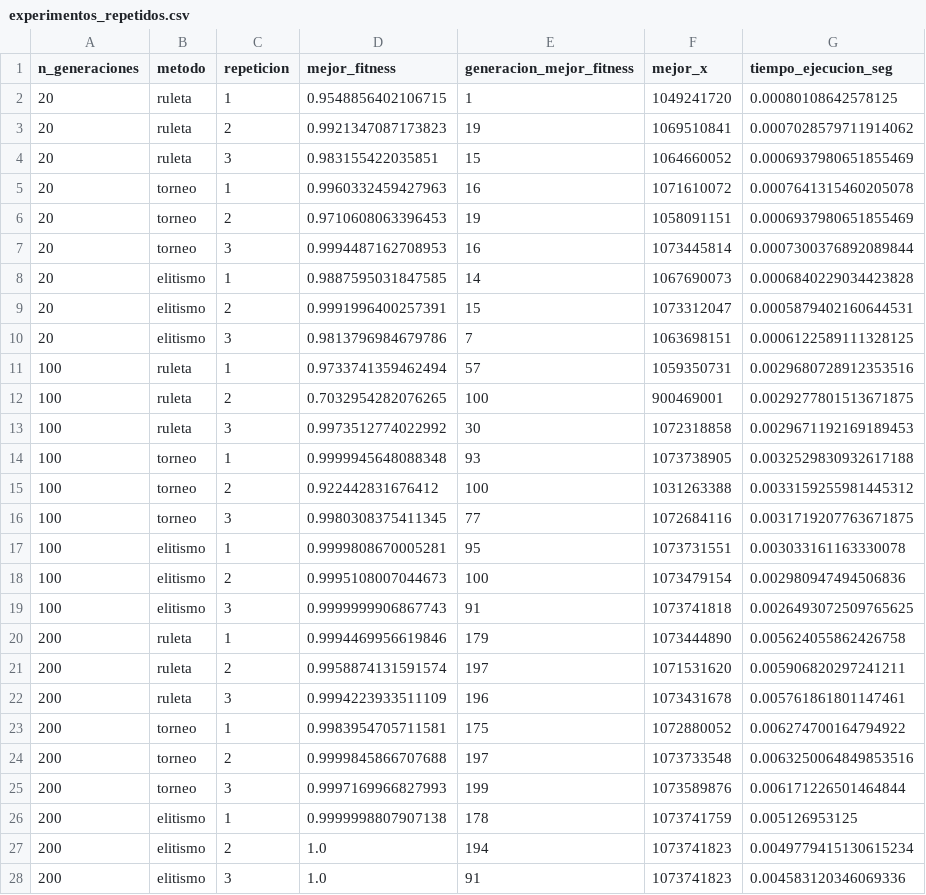
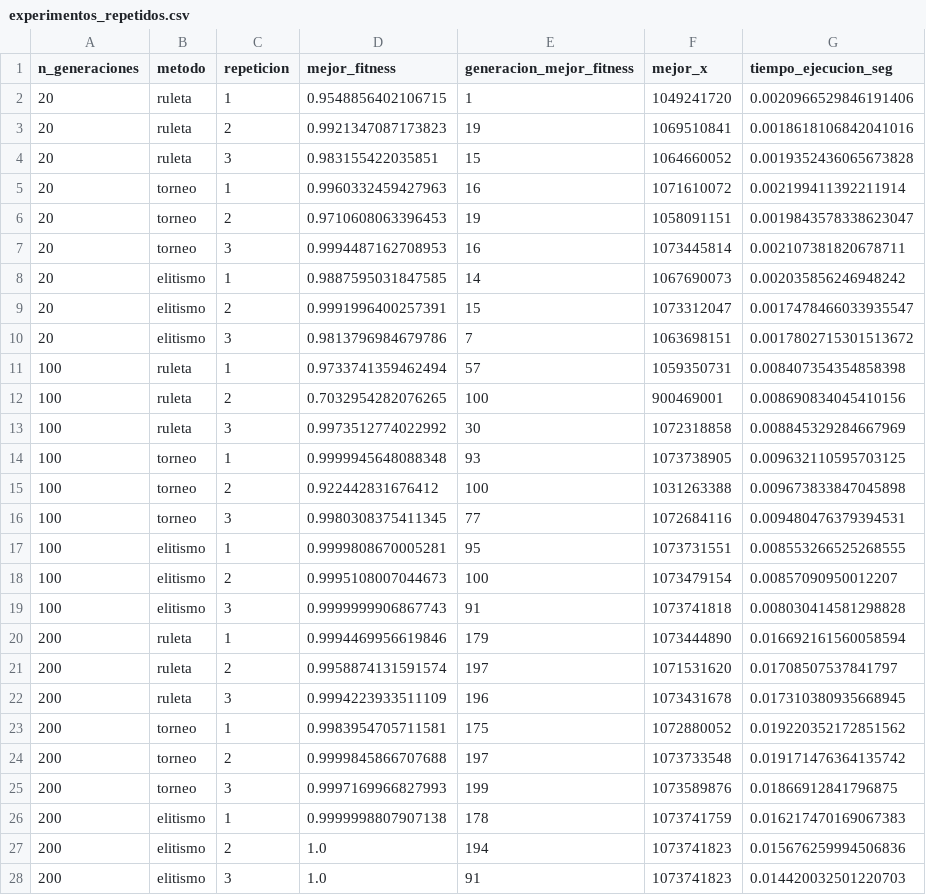
Before and after one commit to Joaquinagm01/AlgoritmosGeneticos, a CSV file: outputs/experimentos_repetidos.csv, drawn as a sheet.

```diff
--- a/outputs/experimentos_repetidos.csv
+++ b/outputs/experimentos_repetidos.csv
@@ -1,28 +1,28 @@
 n_generaciones,metodo,repeticion,mejor_fitness,generacion_mejor_fitness,mejor_x,tiempo_ejecucion_seg
-20,ruleta,1,0.9548856402106715,1,1049241720,0.00080108642578125
-20,ruleta,2,0.9921347087173823,19,1069510841,0.0007028579711914062
-20,ruleta,3,0.983155422035851,15,1064660052,0.0006937980651855469
-20,torneo,1,0.9960332459427963,16,1071610072,0.0007641315460205078
-20,torneo,2,0.9710608063396453,19,1058091151,0.0006937980651855469
-20,torneo,3,0.9994487162708953,16,1073445814,0.0007300376892089844
-20,elitismo,1,0.9887595031847585,14,1067690073,0.0006840229034423828
-20,elitismo,2,0.9991996400257391,15,1073312047,0.0005879402160644531
-20,elitismo,3,0.9813796984679786,7,1063698151,0.0006122589111328125
-100,ruleta,1,0.9733741359462494,57,1059350731,0.0029680728912353516
-100,ruleta,2,0.7032954282076265,100,900469001,0.0029277801513671875
-100,ruleta,3,0.9973512774022992,30,1072318858,0.0029671192169189453
-100,torneo,1,0.9999945648088348,93,1073738905,0.0032529830932617188
-100,torneo,2,0.922442831676412,100,1031263388,0.0033159255981445312
-100,torneo,3,0.9980308375411345,77,1072684116,0.0031719207763671875
-100,elitismo,1,0.9999808670005281,95,1073731551,0.003033161163330078
-100,elitismo,2,0.9995108007044673,100,1073479154,0.002980947494506836
-100,elitismo,3,0.9999999906867743,91,1073741818,0.0026493072509765625
-200,ruleta,1,0.9994469956619846,179,1073444890,0.005624055862426758
-200,ruleta,2,0.9958874131591574,197,1071531620,0.005906820297241211
-200,ruleta,3,0.9994223933511109,196,1073431678,0.005761861801147461
-200,torneo,1,0.9983954705711581,175,1072880052,0.006274700164794922
-200,torneo,2,0.9999845866707688,197,1073733548,0.0063250064849853516
-200,torneo,3,0.9997169966827993,199,1073589876,0.006171226501464844
-200,elitismo,1,0.9999998807907138,178,1073741759,0.005126953125
-200,elitismo,2,1.0,194,1073741823,0.0049779415130615234
-200,elitismo,3,1.0,91,1073741823,0.004583120346069336
+20,ruleta,1,0.9548856402106715,1,1049241720,0.0020966529846191406
+20,ruleta,2,0.9921347087173823,19,1069510841,0.0018618106842041016
+20,ruleta,3,0.983155422035851,15,1064660052,0.0019352436065673828
+20,torneo,1,0.9960332459427963,16,1071610072,0.002199411392211914
+20,torneo,2,0.9710608063396453,19,1058091151,0.0019843578338623047
+20,torneo,3,0.9994487162708953,16,1073445814,0.002107381820678711
+20,elitismo,1,0.9887595031847585,14,1067690073,0.002035856246948242
+20,elitismo,2,0.9991996400257391,15,1073312047,0.0017478466033935547
+20,elitismo,3,0.9813796984679786,7,1063698151,0.0017802715301513672
+100,ruleta,1,0.9733741359462494,57,1059350731,0.008407354354858398
+100,ruleta,2,0.7032954282076265,100,900469001,0.008690834045410156
+100,ruleta,3,0.9973512774022992,30,1072318858,0.008845329284667969
+100,torneo,1,0.9999945648088348,93,1073738905,0.009632110595703125
+100,torneo,2,0.922442831676412,100,1031263388,0.009673833847045898
+100,torneo,3,0.9980308375411345,77,1072684116,0.009480476379394531
+100,elitismo,1,0.9999808670005281,95,1073731551,0.008553266525268555
+100,elitismo,2,0.9995108007044673,100,1073479154,0.00857090950012207
+100,elitismo,3,0.9999999906867743,91,1073741818,0.008030414581298828
+200,ruleta,1,0.9994469956619846,179,1073444890,0.016692161560058594
+200,ruleta,2,0.9958874131591574,197,1071531620,0.01708507537841797
+200,ruleta,3,0.9994223933511109,196,1073431678,0.017310380935668945
+200,torneo,1,0.9983954705711581,175,1072880052,0.019220352172851562
+200,torneo,2,0.9999845866707688,197,1073733548,0.019171476364135742
+200,torneo,3,0.9997169966827993,199,1073589876,0.01866912841796875
+200,elitismo,1,0.9999998807907138,178,1073741759,0.016217470169067383
+200,elitismo,2,1.0,194,1073741823,0.015676259994506836
+200,elitismo,3,1.0,91,1073741823,0.014420032501220703
```
Also changed, not shown: outputs/experimentos_adicionales.csv, outputs/metricas_generacionales.csv, 45 other files.
